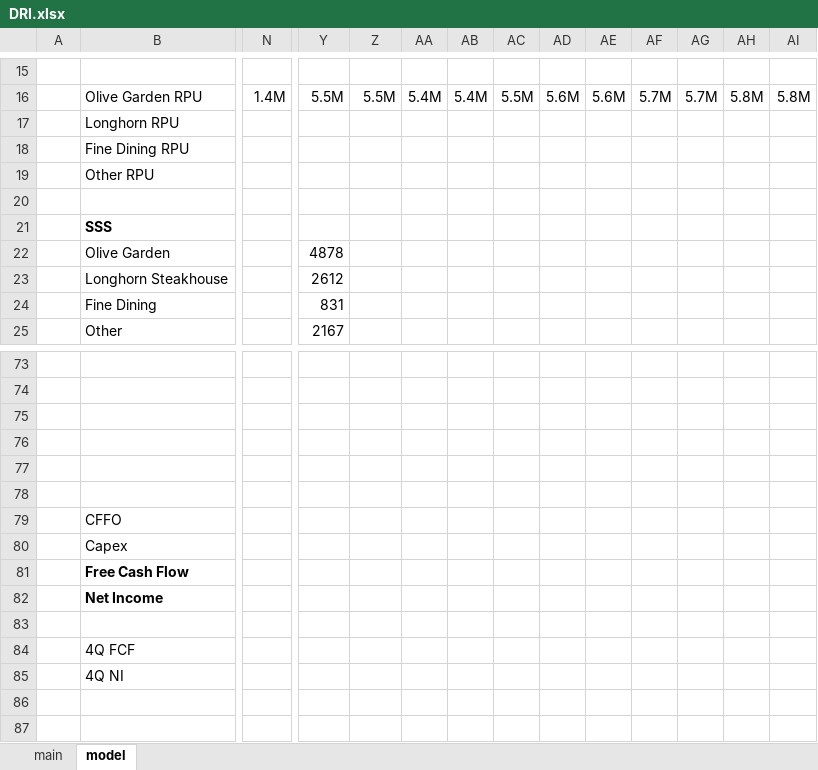
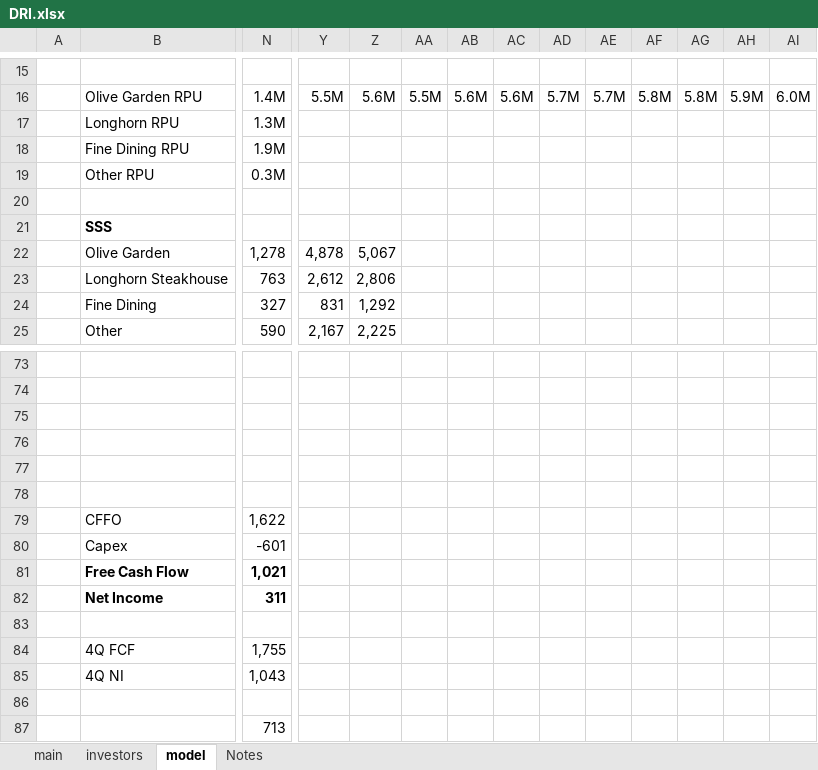
Before and after one commit to jameelbrannon/EquityResearch, an Excel workbook: DRI.xlsx, sheet model, drawn as a sheet; only a part is shown, gaps mark what is left out; values as stored, in another font and other column widths than the file's, no borders; charts and pictures not drawn; the diff covers the shown part only; the diff names each change by its address in the sheet, - before the commit and + after, or states it on an @@ line.

Commit message:
updated model, Chuy's acquisition

```diff
--- a/DRI.xlsx (sheet model)
+++ b/DRI.xlsx (sheet model)
+sheet tab: investors
+sheet tab: Notes
-Z16: 5.5M
+Z16: 5.6M
-AA16: 5.4M
+AA16: 5.5M
-AB16: 5.4M
+AB16: 5.6M
-AC16: 5.5M
+AC16: 5.6M
-AD16: 5.6M
+AD16: 5.7M
-AE16: 5.6M
+AE16: 5.7M
-AF16: 5.7M
+AF16: 5.8M
-AG16: 5.7M
+AG16: 5.8M
-AH16: 5.8M
+AH16: 5.9M
-AI16: 5.8M
+AI16: 6.0M
-N17: (empty)
+N17: 1.3M
-N18: (empty)
+N18: 1.9M
-N19: (empty)
+N19: 0.3M
-N22: (empty)
+N22: 1,278
-Y22: 4878
+Y22: 4,878
-Z22: (empty)
+Z22: 5,067
-N23: (empty)
+N23: 763
-Y23: 2612
+Y23: 2,612
-Z23: (empty)
+Z23: 2,806
-N24: (empty)
+N24: 327
-Z24: (empty)
+Z24: 1,292
-N25: (empty)
+N25: 590
-Y25: 2167
+Y25: 2,167
-Z25: (empty)
+Z25: 2,225
-N79: (empty)
+N79: 1,622
-N80: (empty)
+N80: -601
-N81: (empty)
+N81: 1,021
-N82: (empty)
+N82: 311
-N84: (empty)
+N84: 1,755
-N85: (empty)
+N85: 1,043
-N87: (empty)
+N87: 713
```
Also changed, not shown: 1 added row, 1 removed row, 392 edited cells and cell formats elsewhere in this sheet, sheet main, formulas that keep their value, charts or pictures.
